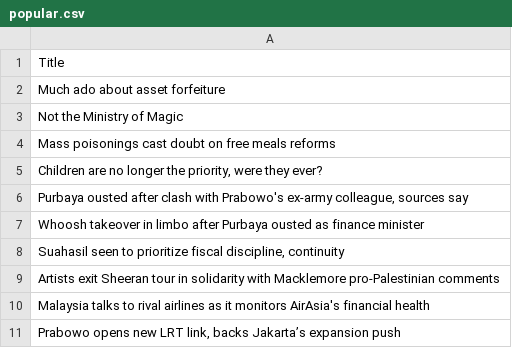
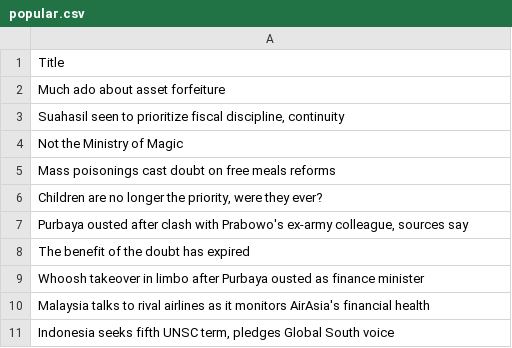
Before and after one commit to ihsanhadi2199-stack/jakpost-popular-scraper, a CSV file: popular.csv, drawn as a sheet.

```diff
--- a/popular.csv
+++ b/popular.csv
@@ -2,2 +2,3 @@ Title
 Much ado about asset forfeiture
+"Suahasil seen to prioritize fiscal discipline, continuity"
 Not the Ministry of Magic
@@ -6,6 +7,5 @@ Mass poisonings cast doubt on free meals reforms
 "Purbaya ousted after clash with Prabowo's ex-army colleague, sources say"
+The benefit of the doubt has expired
 Whoosh takeover in limbo after Purbaya ousted as finance minister
-"Suahasil seen to prioritize fiscal discipline, continuity"
-Artists exit Sheeran tour in solidarity with Macklemore pro-Palestinian comments
 Malaysia talks to rival airlines as it monitors AirAsia's financial health
-"Prabowo opens new LRT link, backs Jakarta’s expansion push"
+"Indonesia seeks fifth UNSC term, pledges Global South voice"
```
